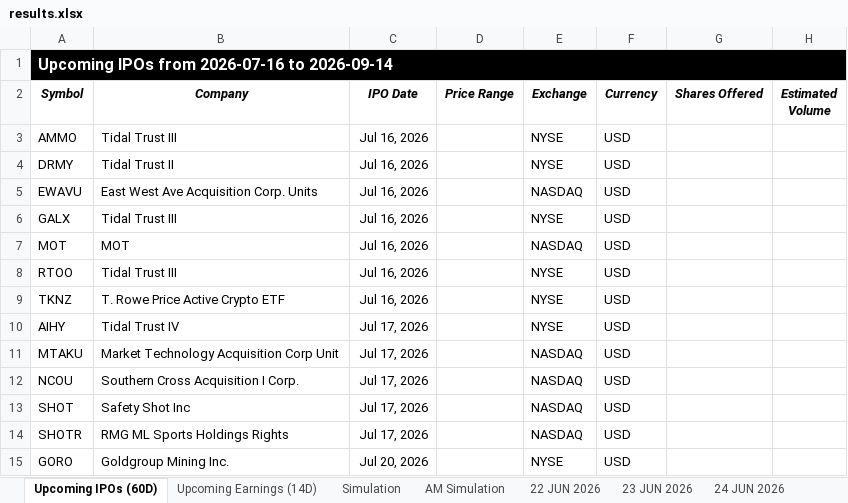
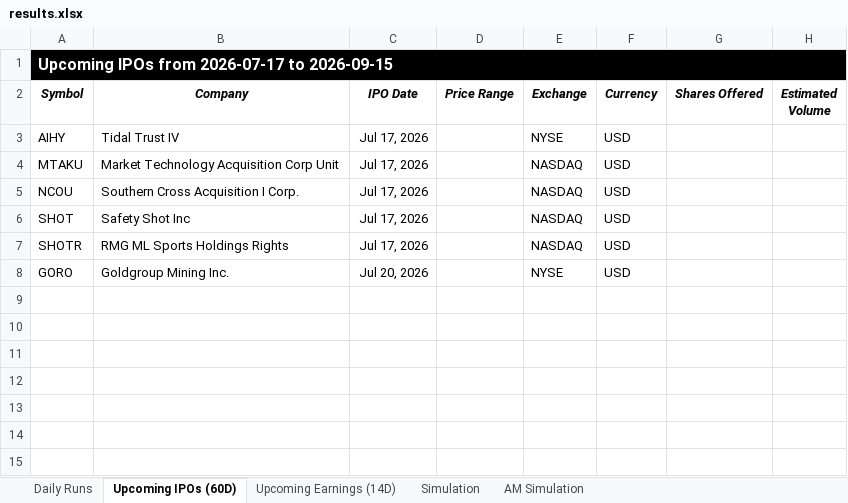
Before and after one commit to codenamev99/invest2.0, an Excel workbook: results.xlsx, sheet Upcoming IPOs (60D), drawn as a sheet; values as stored, in another font and other column widths than the file's, no borders; the diff names each change by its address in the sheet, - before the commit and + after, or states it on an @@ line.

```diff
--- a/results.xlsx (sheet Upcoming IPOs (60D))
+++ b/results.xlsx (sheet Upcoming IPOs (60D))
-sheet tab: 22 JUN 2026
-sheet tab: 23 JUN 2026
-sheet tab: 24 JUN 2026
+sheet tab: Daily Runs
-A1 (Symbol): Upcoming IPOs from 2026-07-16 to 2026-09-14
+A1 (Symbol): Upcoming IPOs from 2026-07-17 to 2026-09-15
-row 3: AMMO | Tidal Trust III | Jul 16, 2026 |  | NYSE | USD
-row 4: DRMY | Tidal Trust II | Jul 16, 2026 |  | NYSE | USD
-row 5: EWAVU | East West Ave Acquisition Corp. Units | Jul 16, 2026 |  | NASDAQ | USD
-row 6: GALX | Tidal Trust III | Jul 16, 2026 |  | NYSE | USD
-row 7: MOT | MOT | Jul 16, 2026 |  | NASDAQ | USD
-row 8: RTOO | Tidal Trust III | Jul 16, 2026 |  | NYSE | USD
-row 9: TKNZ | T. Rowe Price Active Crypto ETF | Jul 16, 2026 |  | NYSE | USD
```
Also changed, not shown: sheet Upcoming Earnings (14D), sheet AM Simulation, sheet Simulation, other sheet tabs, 6 other files.
